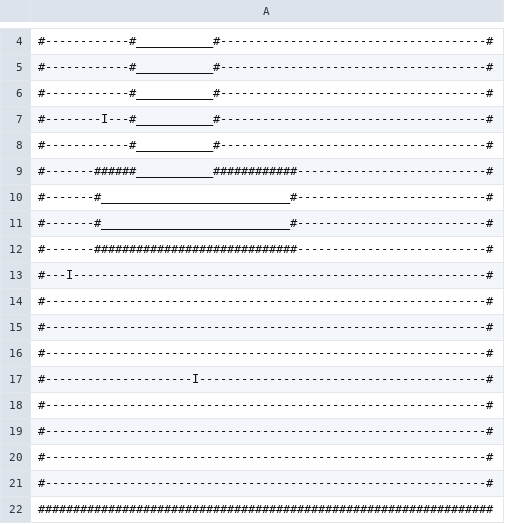
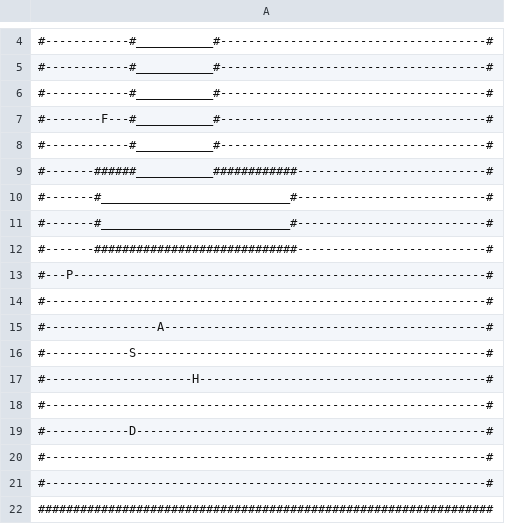
Before and after one commit to piotrpoloczek/PythonRougelikeGame, a CSV file: maps/level_1.csv, drawn as a sheet; only a part is shown, gaps mark what is left out.

```diff
--- a/maps/level_1.csv
+++ b/maps/level_1.csv
@@ -6,3 +6,3 @@
 #------------#___________#--------------------------------------#
-#--------I---#___________#--------------------------------------#
+#--------F---#___________#--------------------------------------#
 #------------#___________#--------------------------------------#
@@ -12,9 +12,9 @@
 #-------#############################---------------------------#
-#---I-----------------------------------------------------------#
+#---P-----------------------------------------------------------#
 #---------------------------------------------------------------#
+#----------------A----------------------------------------------#
+#------------S--------------------------------------------------#
+#---------------------H-----------------------------------------#
 #---------------------------------------------------------------#
-#---------------------------------------------------------------#
-#---------------------I-----------------------------------------#
-#---------------------------------------------------------------#
-#---------------------------------------------------------------#
+#------------D--------------------------------------------------#
 #---------------------------------------------------------------#
```
Also changed, not shown: 17 other files.
